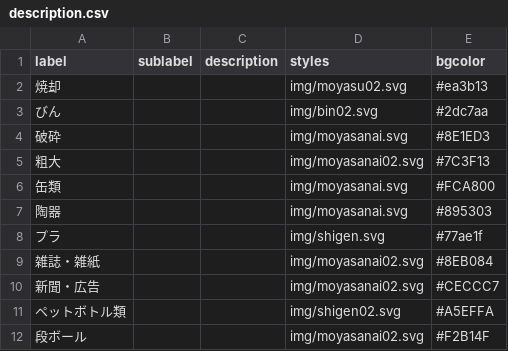
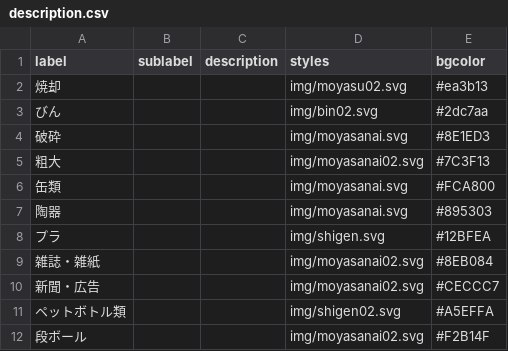
Before and after one commit to codeforkusatsu/5374, a CSV file: data/description.csv, drawn as a sheet.

Commit message:
Update description.csv

```diff
--- a/data/description.csv
+++ b/data/description.csv
@@ -7,3 +7,3 @@ label,sublabel,description,styles,bgcolor
 陶器,,,img/moyasanai.svg,#895303
-プラ,,,img/shigen.svg,#77ae1f
+プラ,,,img/shigen.svg,#12BFEA
 雑誌・雑紙,,,img/moyasanai02.svg,#8EB084
```
